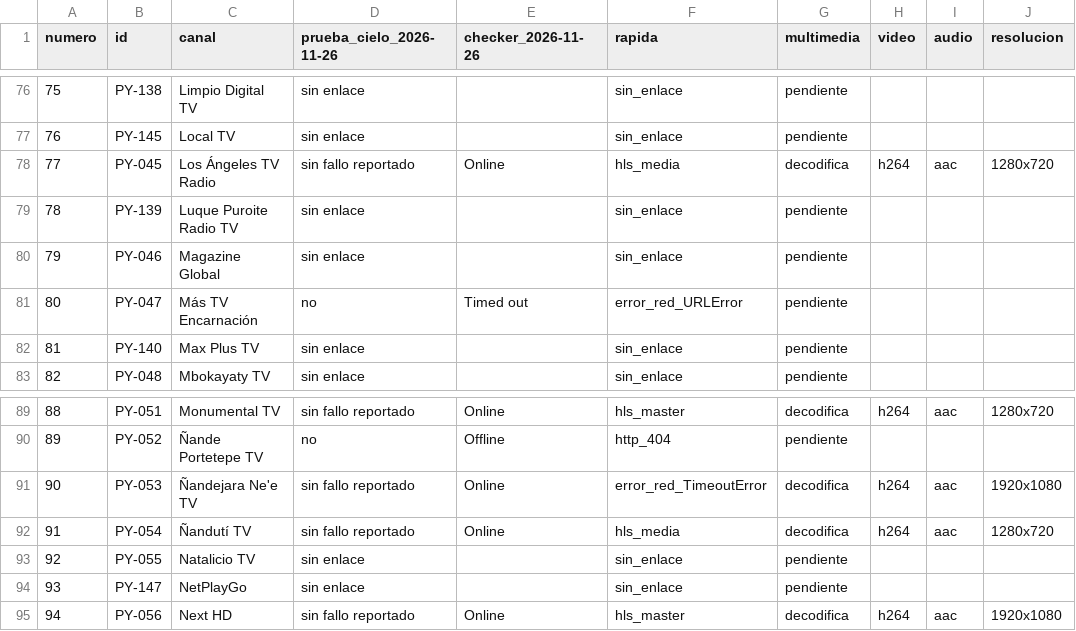
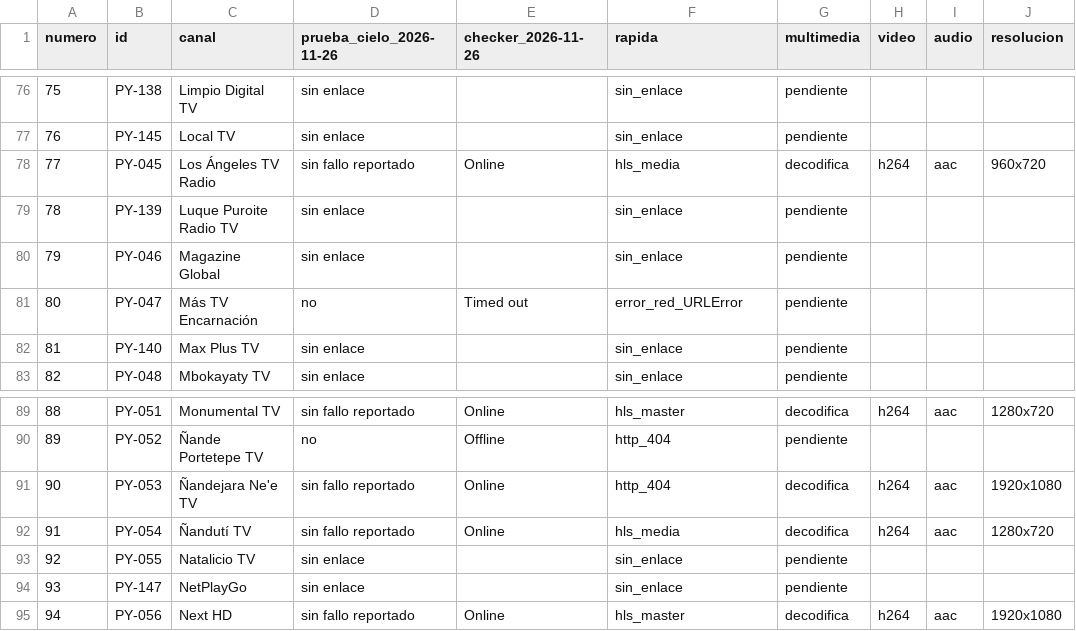
Before and after one commit to arevalosfermin560-pixel/Mi-IPTV, a CSV file: Estado.csv, drawn as a sheet; only a part is shown, gaps mark what is left out.

```diff
--- a/Estado.csv
+++ b/Estado.csv
@@ -77,3 +77,3 @@
 76,PY-145,Local TV,sin enlace,,sin_enlace,pendiente,,,
-77,PY-045,Los Ángeles TV Radio,sin fallo reportado,Online,hls_media,decodifica,h264,aac,1280x720
+77,PY-045,Los Ángeles TV Radio,sin fallo reportado,Online,hls_media,decodifica,h264,aac,960x720
 78,PY-139,Luque Puroite Radio TV,sin enlace,,sin_enlace,pendiente,,,
@@ -90,3 +90,3 @@
 89,PY-052,Ñande Portetepe TV,no,Offline,http_404,pendiente,,,
-90,PY-053,Ñandejara Ne'e TV,sin fallo reportado,Online,error_red_TimeoutError,decodifica,h264,aac,1920x1080
+90,PY-053,Ñandejara Ne'e TV,sin fallo reportado,Online,http_404,decodifica,h264,aac,1920x1080
 91,PY-054,Ñandutí TV,sin fallo reportado,Online,hls_media,decodifica,h264,aac,1280x720
```
Also changed, not shown: Historial.csv, 1 other file.
